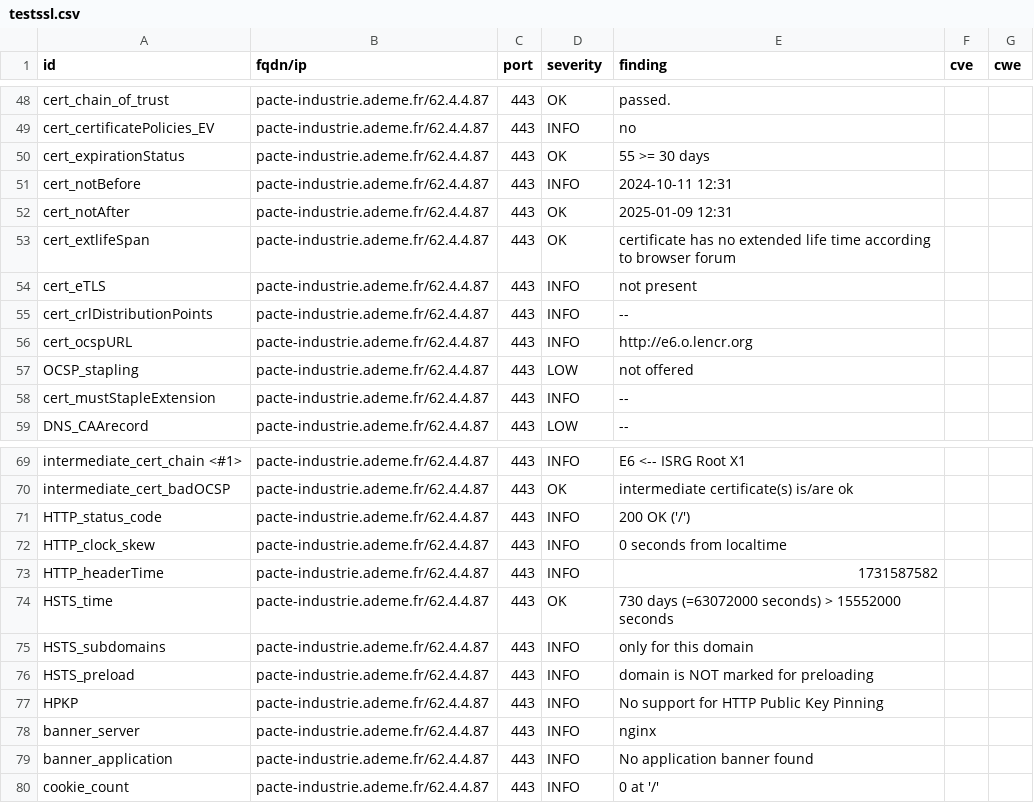
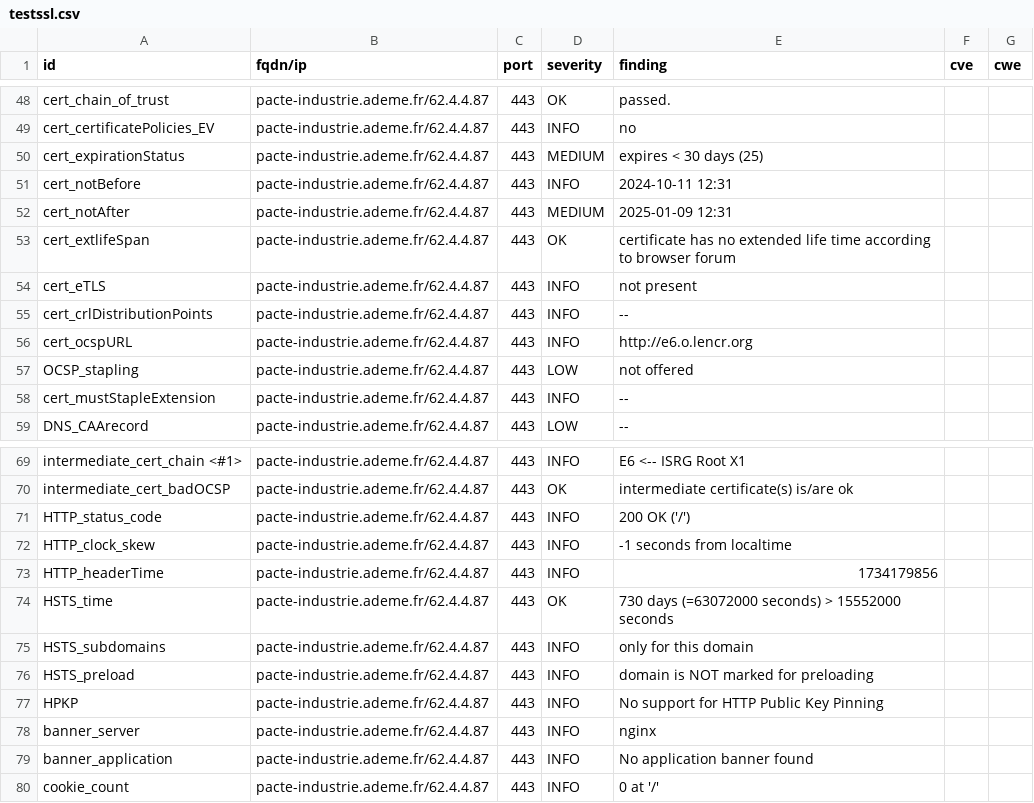
Before and after one commit to GKO-org/dashlordPrd11, a CSV file: results/aHR0cHM6Ly9wYWN0ZS1pbmR1c3RyaWUuYWRlbWUuZnI=/testssl.csv, drawn as a sheet; only a part is shown, gaps mark what is left out.

```diff
--- a/results/aHR0cHM6Ly9wYWN0ZS1pbmR1c3RyaWUuYWRlbWUuZnI=/testssl.csv
+++ b/results/aHR0cHM6Ly9wYWN0ZS1pbmR1c3RyaWUuYWRlbWUuZnI=/testssl.csv
@@ -49,5 +49,5 @@
 "cert_certificatePolicies_EV","pacte-industrie.ademe.fr/62.4.4.87","443","INFO","no","",""
-"cert_expirationStatus","pacte-industrie.ademe.fr/62.4.4.87","443","OK","55 >= 30 days","",""
+"cert_expirationStatus","pacte-industrie.ademe.fr/62.4.4.87","443","MEDIUM","expires < 30 days (25)","",""
 "cert_notBefore","pacte-industrie.ademe.fr/62.4.4.87","443","INFO","2024-10-11 12:31","",""
-"cert_notAfter","pacte-industrie.ademe.fr/62.4.4.87","443","OK","2025-01-09 12:31","",""
+"cert_notAfter","pacte-industrie.ademe.fr/62.4.4.87","443","MEDIUM","2025-01-09 12:31","",""
 "cert_extlifeSpan","pacte-industrie.ademe.fr/62.4.4.87","443","OK","certificate has no extended life time according to browser forum","",""
@@ -71,4 +71,4 @@
 "HTTP_status_code","pacte-industrie.ademe.fr/62.4.4.87","443","INFO","200 OK ('/')","",""
-"HTTP_clock_skew","pacte-industrie.ademe.fr/62.4.4.87","443","INFO","0 seconds from localtime","",""
-"HTTP_headerTime","pacte-industrie.ademe.fr/62.4.4.87","443","INFO","1731587582","",""
+"HTTP_clock_skew","pacte-industrie.ademe.fr/62.4.4.87","443","INFO","-1 seconds from localtime","",""
+"HTTP_headerTime","pacte-industrie.ademe.fr/62.4.4.87","443","INFO","1734179856","",""
 "HSTS_time","pacte-industrie.ademe.fr/62.4.4.87","443","OK","730 days (=63072000 seconds) > 15552000 seconds","",""
```
Also changed, not shown: 10 other files.
